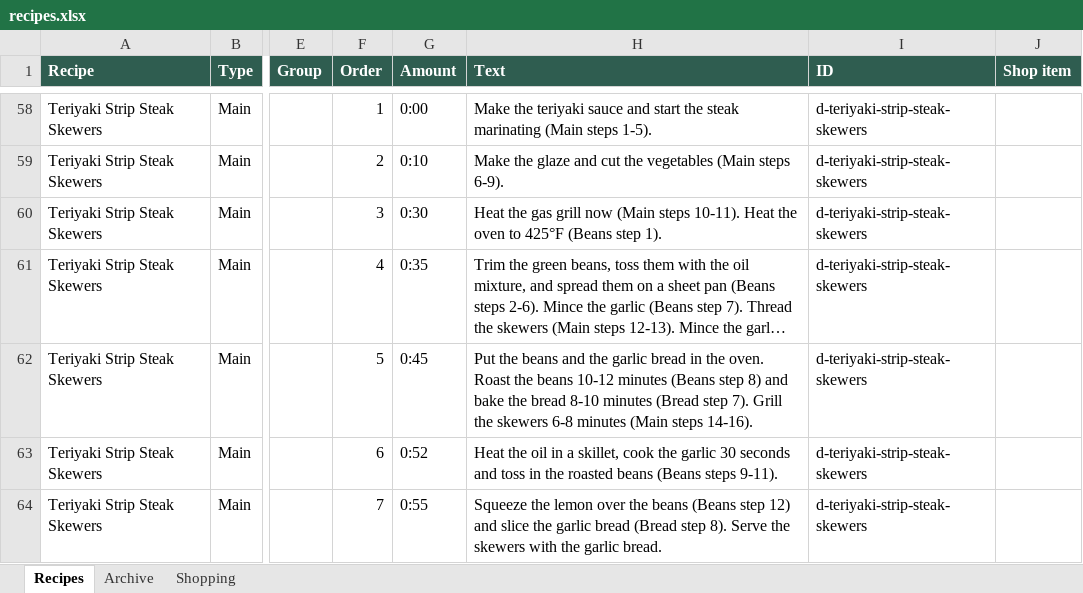
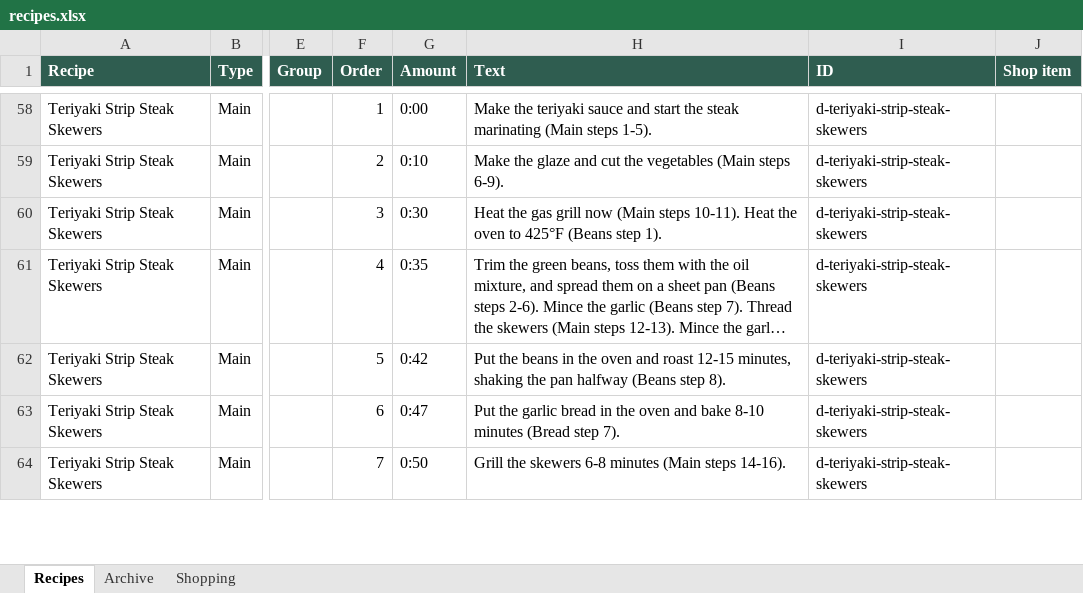
Before and after one commit to entquine/Recipes, an Excel workbook: recipes.xlsx, sheet Recipes, drawn as a sheet; only a part is shown, gaps mark what is left out; long unchanged cells end in …; values as stored, in another font and other column widths than the file's, no borders; the diff covers the shown part only; the diff names each change by its address in the sheet, - before the commit and + after, or states it on an @@ line.

```diff
--- a/recipes.xlsx (sheet Recipes)
+++ b/recipes.xlsx (sheet Recipes)
-G62 (Amount): 0:45
+G62 (Amount): 0:42
-H62 (Text): …the beans and the garlic bread in the oven. Roast the beans 10-12 minutes (Beans step 8) and bake the bread 8-10 minutes (Bread step 7). Grill the skewers 6-8 minutes (Main steps 14-16).
+H62 (Text): …the beans in the oven and roast 12-15 minutes, shaking the pan halfway (Beans step 8).
-G63 (Amount): 0:52
+G63 (Amount): 0:47
-H63 (Text): Heat the oil in a skillet, cook the garlic 30 seconds and toss in the roasted beans (Beans steps 9-11).
+H63 (Text): Put the garlic bread in the oven and bake 8-10 minutes (Bread step 7).
-G64 (Amount): 0:55
+G64 (Amount): 0:50
-H64 (Text): Squeeze the lemon over the beans (Beans step 12) and slice the garlic bread (Bread step 8). Serve the skewers with the garlic bread.
+H64 (Text): Grill the skewers 6-8 minutes (Main steps 14-16).
```
Also changed, not shown: 2 added rows and 5 edited cells elsewhere in this sheet.
